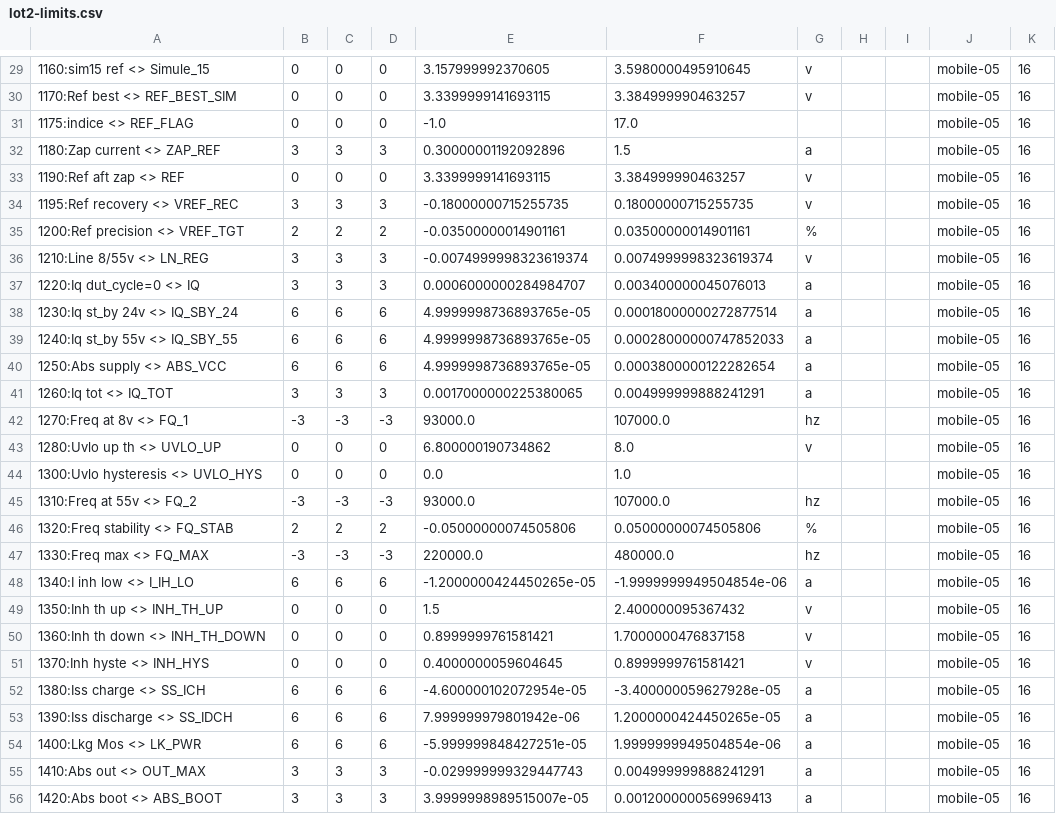
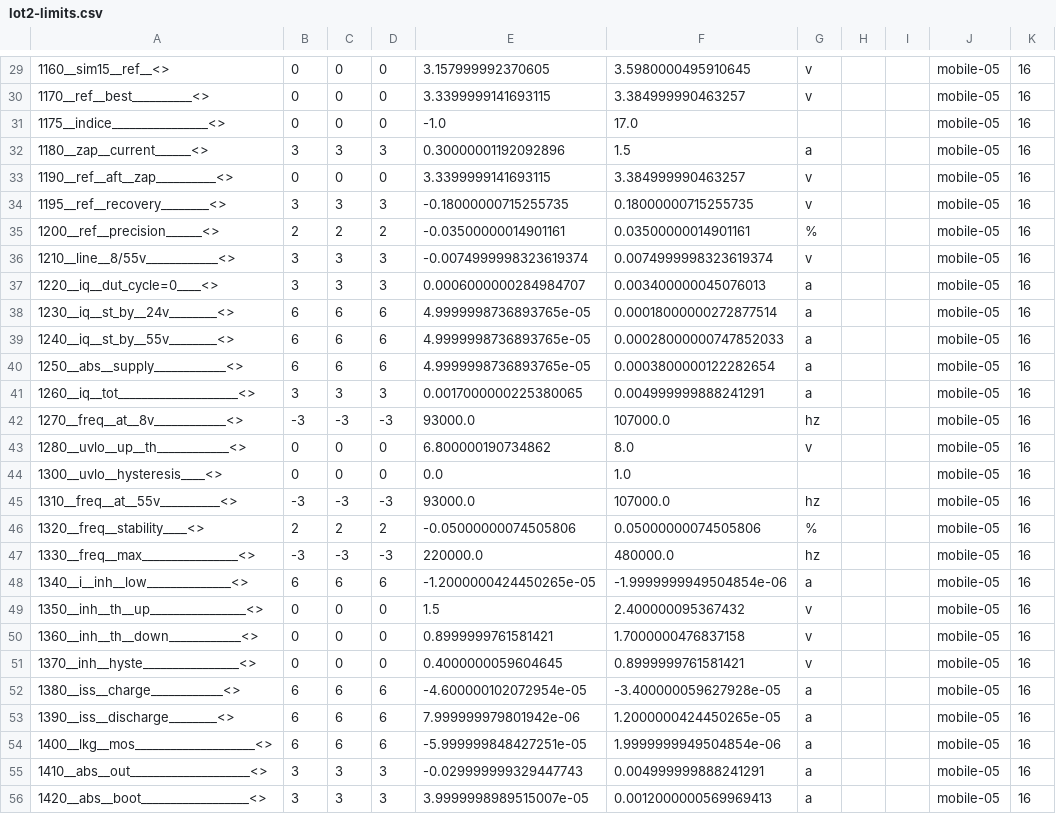
Before and after one commit to ntk-nguyen/pystdf_lite, a CSV file: data/lot2-limits.csv, drawn as a sheet; only a part is shown, gaps mark what is left out; the diff covers the shown part only; the diff names each change by its address in the sheet, - before the commit and + after, or states it on an @@ line.

```diff
--- a/data/lot2-limits.csv
+++ b/data/lot2-limits.csv
-A29: 1160:sim15 ref <> Simule_15
+A29: 1160__sim15__ref__<>
-A30: 1170:Ref best <> REF_BEST_SIM
+A30: 1170__ref__best__________<>
-A31: 1175:indice <> REF_FLAG
+A31: 1175__indice________________<>
-A32: 1180:Zap current <> ZAP_REF
+A32: 1180__zap__current______<>
-A33: 1190:Ref aft zap <> REF
+A33: 1190__ref__aft__zap__________<>
-A34: 1195:Ref recovery <> VREF_REC
+A34: 1195__ref__recovery________<>
-A35: 1200:Ref precision <> VREF_TGT
+A35: 1200__ref__precision______<>
-A36: 1210:Line 8/55v <> LN_REG
+A36: 1210__line__8/55v____________<>
-A37: 1220:Iq dut_cycle=0 <> IQ
+A37: 1220__iq__dut_cycle=0____<>
-A38: 1230:Iq st_by 24v <> IQ_SBY_24
+A38: 1230__iq__st_by__24v________<>
-A39: 1240:Iq st_by 55v <> IQ_SBY_55
+A39: 1240__iq__st_by__55v________<>
-A40: 1250:Abs supply <> ABS_VCC
+A40: 1250__abs__supply____________<>
-A41: 1260:Iq tot <> IQ_TOT
+A41: 1260__iq__tot____________________<>
-A42: 1270:Freq at 8v <> FQ_1
+A42: 1270__freq__at__8v____________<>
-A43: 1280:Uvlo up th <> UVLO_UP
+A43: 1280__uvlo__up__th____________<>
-A44: 1300:Uvlo hysteresis <> UVLO_HYS
+A44: 1300__uvlo__hysteresis____<>
-A45: 1310:Freq at 55v <> FQ_2
+A45: 1310__freq__at__55v__________<>
-A46: 1320:Freq stability <> FQ_STAB
+A46: 1320__freq__stability____<>
-A47: 1330:Freq max <> FQ_MAX
+A47: 1330__freq__max________________<>
-A48: 1340:I inh low <> I_IH_LO
+A48: 1340__i__inh__low______________<>
-A49: 1350:Inh th up <> INH_TH_UP
+A49: 1350__inh__th__up________________<>
-A50: 1360:Inh th down <> INH_TH_DOWN
+A50: 1360__inh__th__down____________<>
-A51: 1370:Inh hyste <> INH_HYS
+A51: 1370__inh__hyste________________<>
-A52: 1380:Iss charge <> SS_ICH
+A52: 1380__iss__charge____________<>
-A53: 1390:Iss discharge <> SS_IDCH
+A53: 1390__iss__discharge________<>
-A54: 1400:Lkg Mos <> LK_PWR
+A54: 1400__lkg__mos____________________<>
-A55: 1410:Abs out <> OUT_MAX
+A55: 1410__abs__out____________________<>
-A56: 1420:Abs boot <> ABS_BOOT
+A56: 1420__abs__boot__________________<>
```
Also changed, not shown: 1 added row, 1 removed row and 46 edited cells elsewhere in this file, 7 other files.
